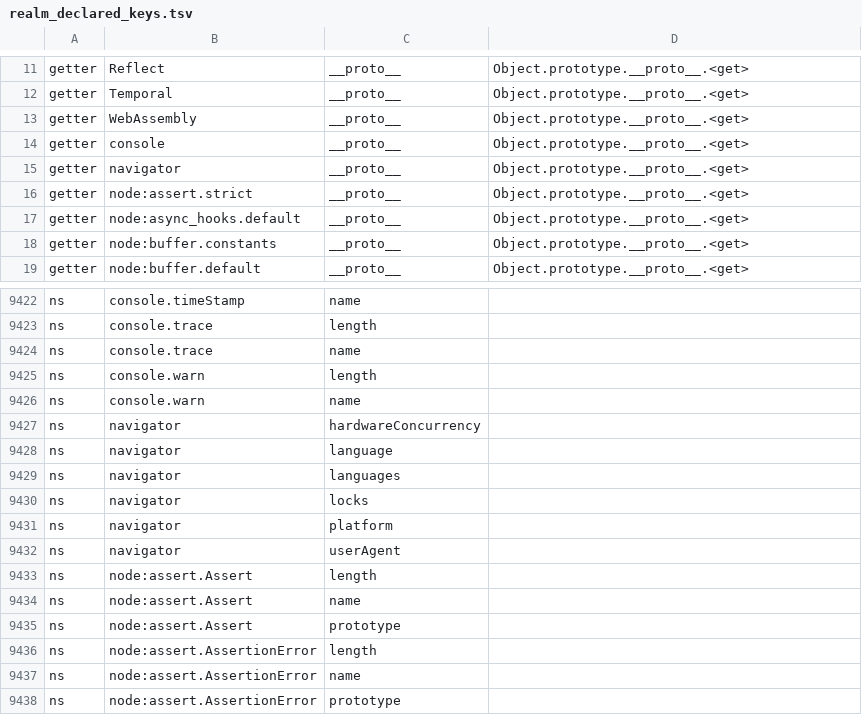
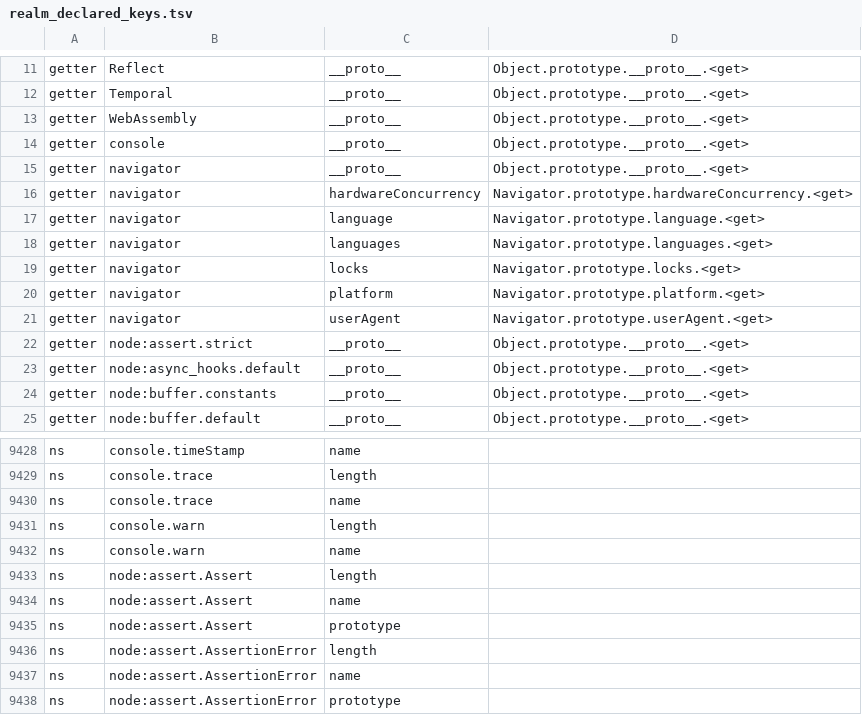
Before and after one commit to PerryTS/perry, a TSV file: crates/perry-wpfacts/src/builtins/realm_declared_keys.tsv, drawn as a sheet; only a part is shown, gaps mark what is left out; removed rows and columns are numbered as before the commit, all else as after; the diff names each change by its address in the sheet, - before the commit and + after, or states it on an @@ line.

Commit message:
wpfacts: regenerate realm declared keys

```diff
--- a/crates/perry-wpfacts/src/builtins/realm_declared_keys.tsv
+++ b/crates/perry-wpfacts/src/builtins/realm_declared_keys.tsv
+row 16: getter | navigator | hardwareConcurrency | Navigator.prototype.hardwareConcurrency.<get>
+row 17: getter | navigator | language | Navigator.prototype.language.<get>
+row 18: getter | navigator | languages | Navigator.prototype.languages.<get>
+row 19: getter | navigator | locks | Navigator.prototype.locks.<get>
+row 20: getter | navigator | platform | Navigator.prototype.platform.<get>
+row 21: getter | navigator | userAgent | Navigator.prototype.userAgent.<get>
-row 9427: ns | navigator | hardwareConcurrency
-row 9428: ns | navigator | language
-row 9429: ns | navigator | languages
-row 9430: ns | navigator | locks
-row 9431: ns | navigator | platform
-row 9432: ns | navigator | userAgent
```
